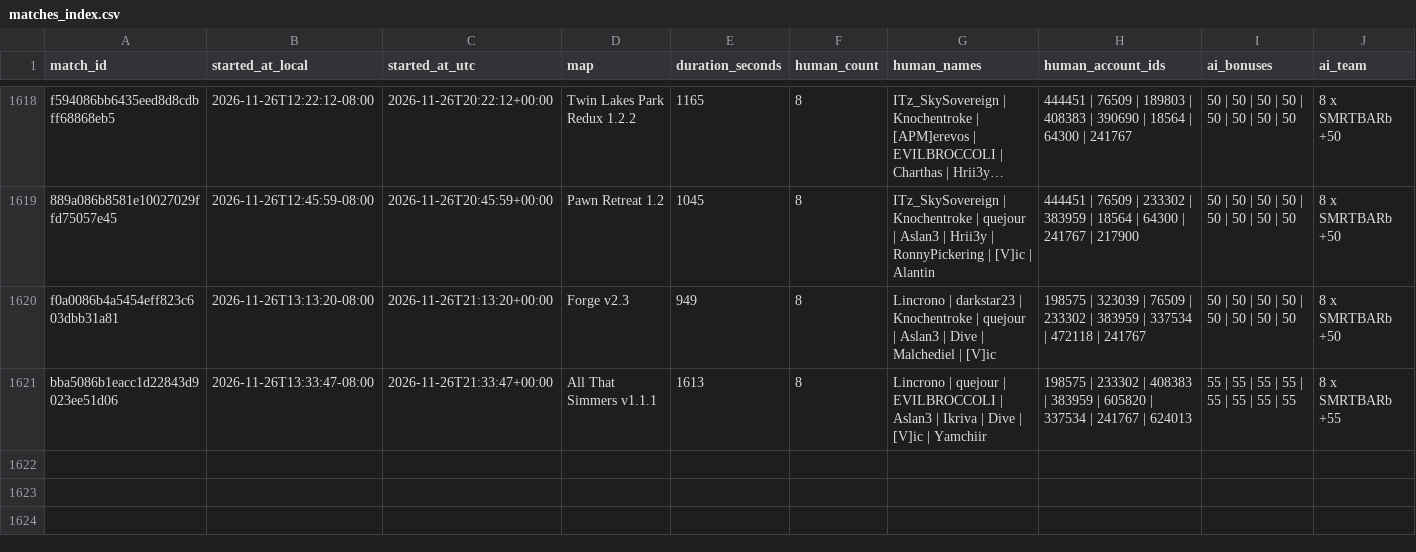
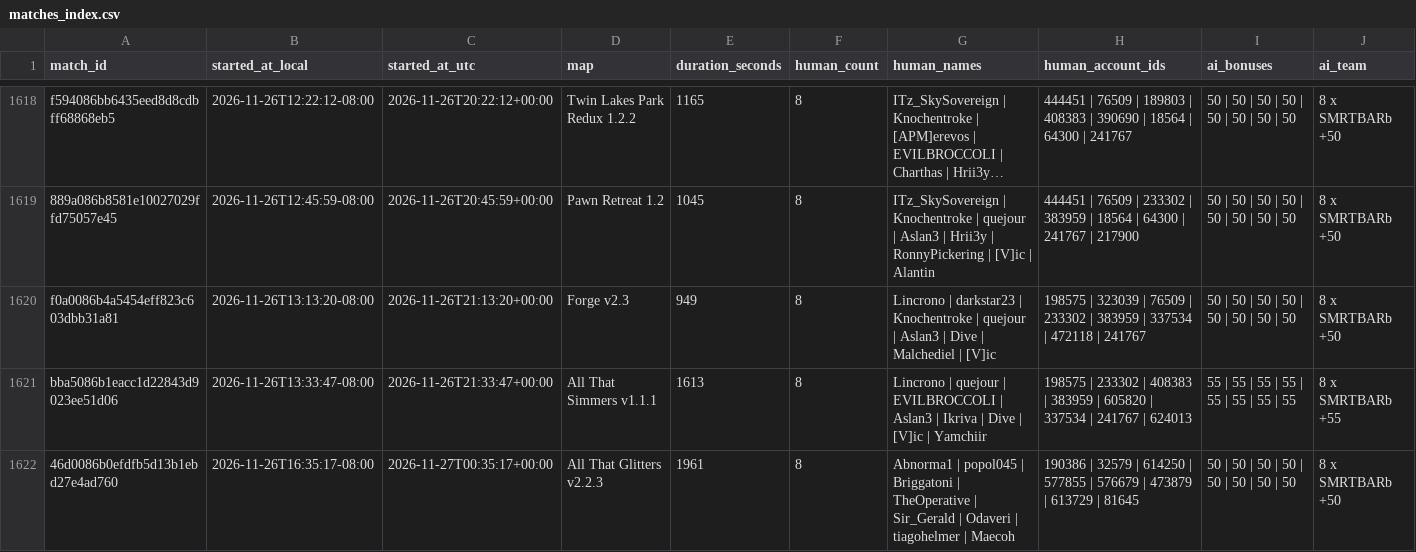
Before and after one commit to Barscrewl/BarbOS, a CSV file: data/matches_index.csv, drawn as a sheet; only a part is shown, gaps mark what is left out; long unchanged cells end in …; rows hold the shown columns only; the diff names each change by its address in the sheet, - before the commit and + after, or states it on an @@ line.

```diff
--- a/data/matches_index.csv
+++ b/data/matches_index.csv
+row 1622: 46d0086b0efdfb5d13b1ebd27e4ad760 | 2026-11-26T16:35:17-08:00 | 2026-11-27T00:35:17+00:00 | All That Glitters v2.2.3 | 1961 | 8 | Abnorma1 | popol045 | Briggatoni | TheOperative | Sir_Gerald | Odaveri | tiagohelmer | Maecoh | 190386 | 32579 | 614250 | 577855 | 576679 | 473879 | 613729 | 81645 | 50 | 50 | 50 | 50 | 50 | 50 | 50 | 50 | 8 x SMRTBARb +50
```
Also changed, not shown: public/fixed_seed/matches.csv, public/matches.csv, 14 other files.
